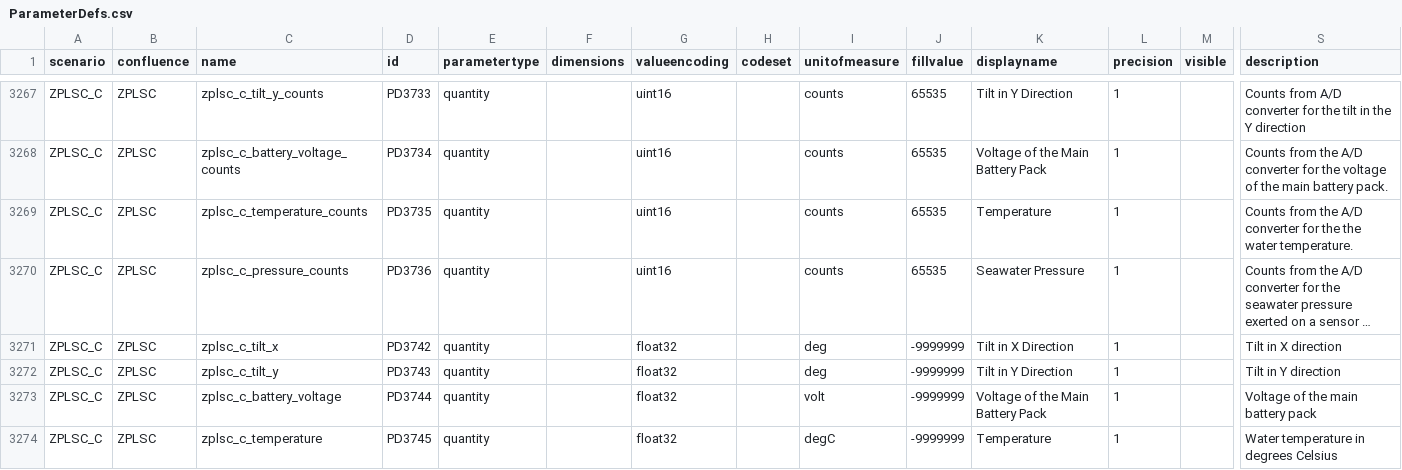
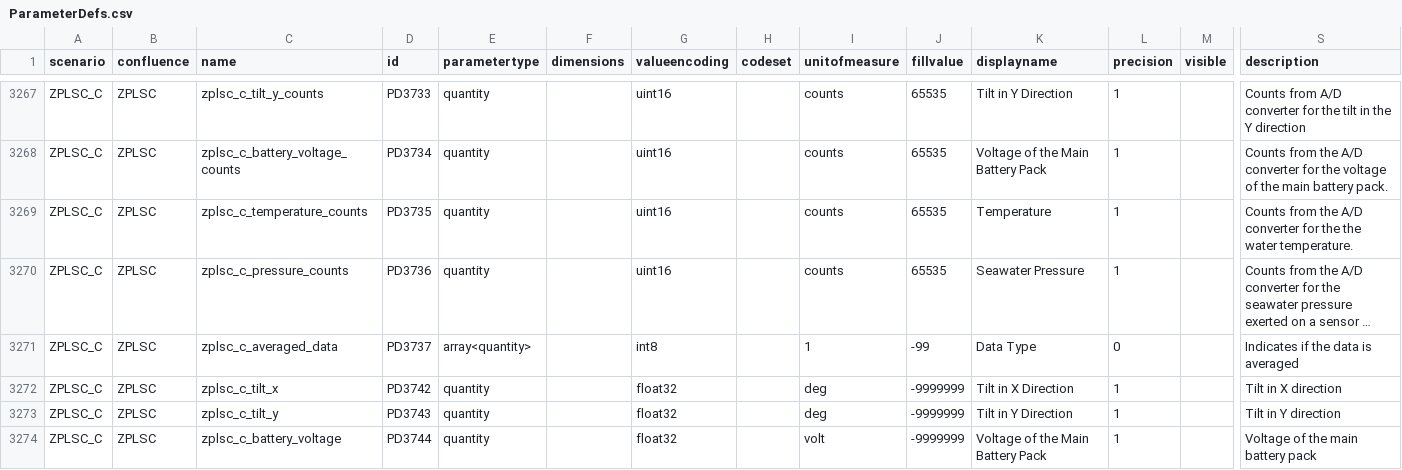
Before and after one commit to oceanobservatories/preload-database, a CSV file: csv/ParameterDefs.csv, drawn as a sheet; only a part is shown, gaps mark what is left out; the shorter side is filled out with more unchanged rows; long unchanged cells end in …; rows hold the shown columns only; the diff names each change by its address in the sheet, - before the commit and + after, or states it on an @@ line.

Commit message:
Issue 10398 - Added zplsc_c_averaged_data parameter definition. Added zplsc_c_averaged_data to zplsc_c_recovered stream definition.
Change-Id: I1a3f04e188470fb0d04ae580ec7cbc1ad3957426

```diff
--- a/csv/ParameterDefs.csv
+++ b/csv/ParameterDefs.csv
+row 3271: ZPLSC_C | ZPLSC | zplsc_c_averaged_data | PD3737 | array<quantity> |  | int8 |  | 1 | -99 | Data Type | 0 |  | Indicates if the data is averaged
```
Also changed, not shown: 2 other files.
